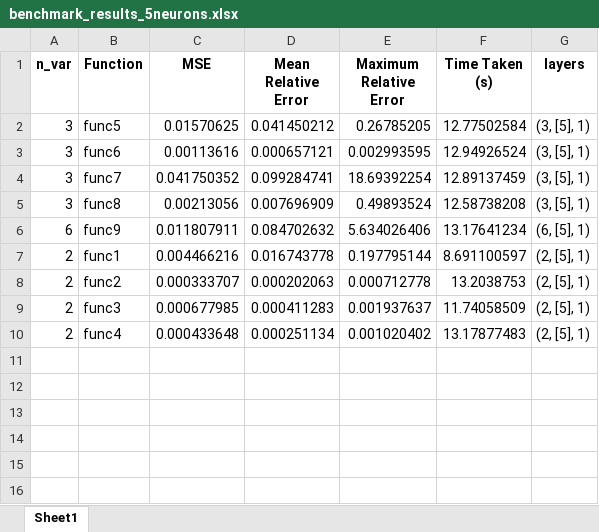
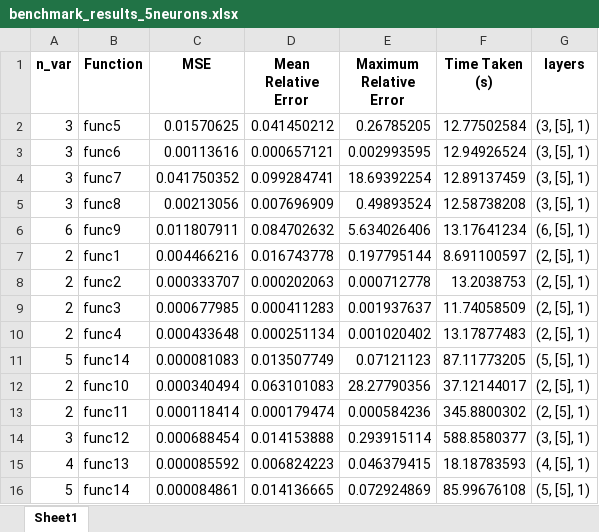
Before and after one commit to Fannxy/pykan, an Excel workbook: benchmark_results_chebyshev/benchmark_results_5neurons.xlsx, sheet Sheet1, drawn as a sheet; values as stored, in another font and other column widths than the file's, no borders; the diff names each change by its address in the sheet, - before the commit and + after, or states it on an @@ line.

```diff
--- a/benchmark_results_chebyshev/benchmark_results_5neurons.xlsx (sheet Sheet1)
+++ b/benchmark_results_chebyshev/benchmark_results_5neurons.xlsx (sheet Sheet1)
+row 11: 5 | func14 | 0.000081083 | 0.013507749 | 0.07121123 | 87.11773205 | (5, [5], 1)
+row 12: 2 | func10 | 0.000340494 | 0.063101083 | 28.27790356 | 37.12144017 | (2, [5], 1)
+row 13: 2 | func11 | 0.000118414 | 0.000179474 | 0.000584236 | 345.8800302 | (2, [5], 1)
+row 14: 3 | func12 | 0.000688454 | 0.014153888 | 0.293915114 | 588.8580377 | (3, [5], 1)
+row 15: 4 | func13 | 0.000085592 | 0.006824223 | 0.046379415 | 18.18783593 | (4, [5], 1)
+row 16: 5 | func14 | 0.000084861 | 0.014136665 | 0.072924869 | 85.99676108 | (5, [5], 1)
```
Also changed, not shown: benchmark_results_chebyshev/benchmark_results_3neurons.xlsx, benchmark_results_chebyshev/benchmark_results_7neurons.xlsx, 35 other files.
